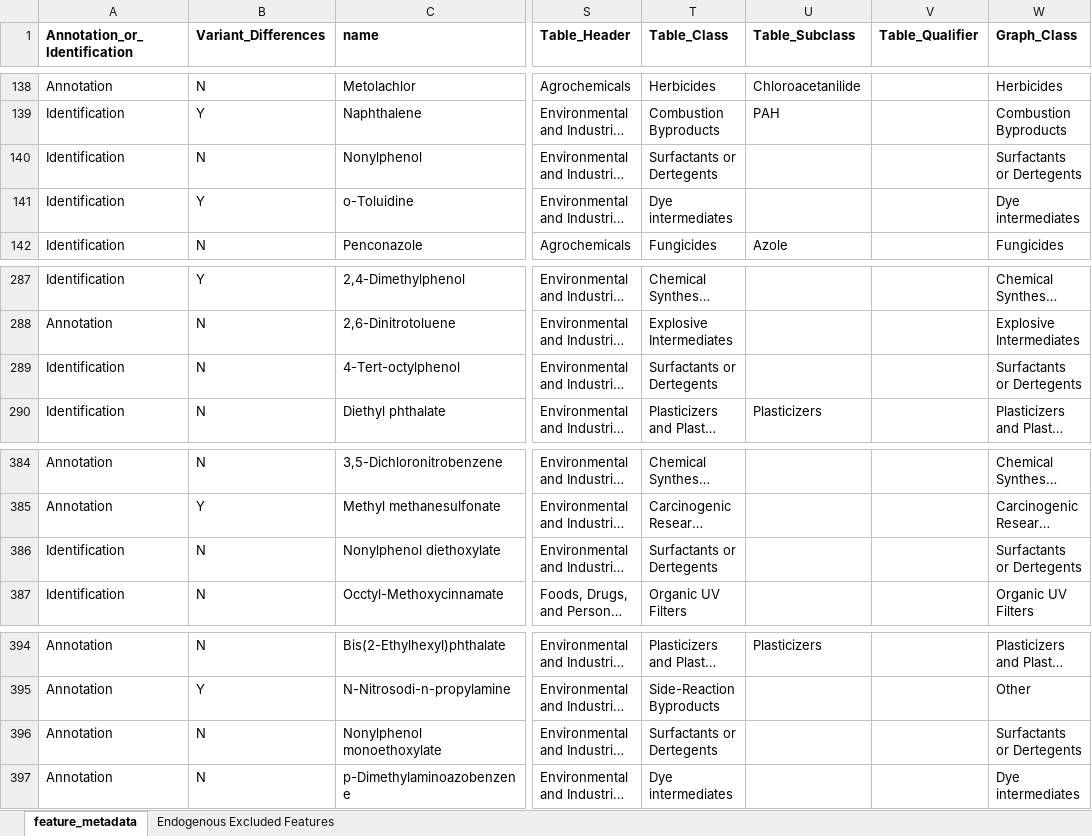
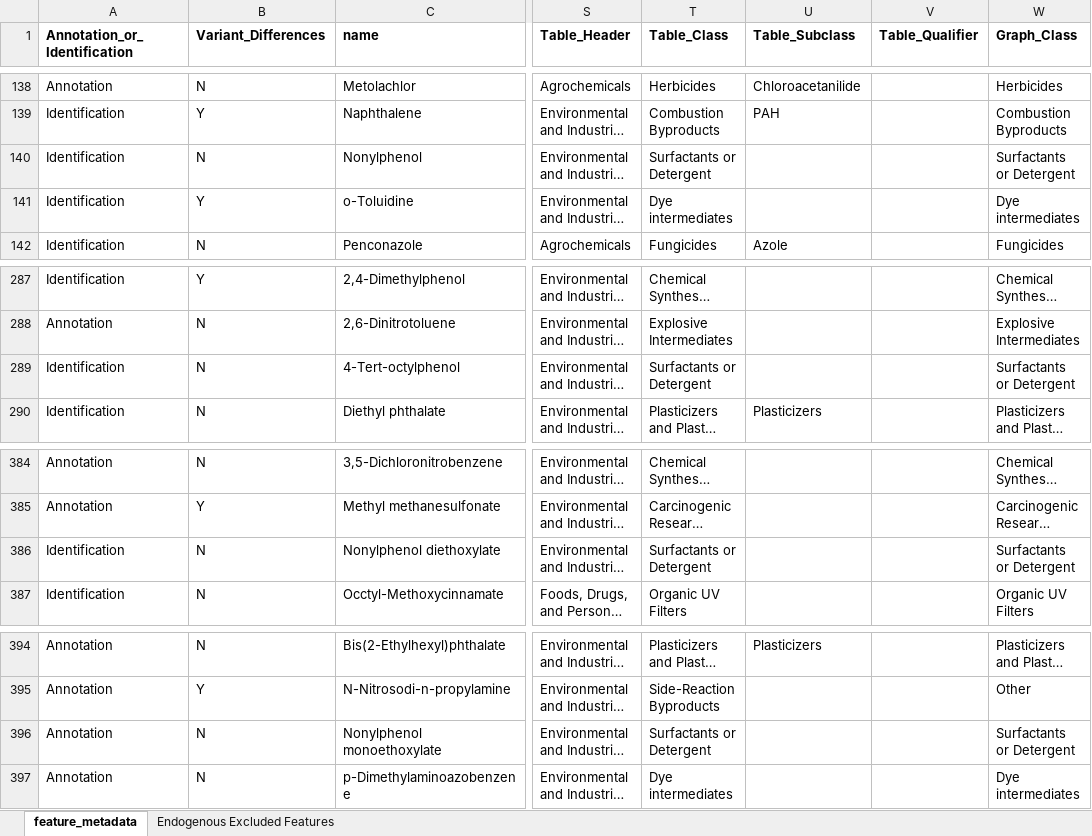
Before and after one commit to jdpreston30/thyroid-exposomics-2025, an Excel workbook: Data and Metadata Files/chemical_metadata.xlsx, sheet feature_metadata, drawn as a sheet; only a part is shown, gaps mark what is left out; long unchanged cells end in …; values as stored, in another font and other column widths than the file's, no borders; conditional formats not drawn; the diff names each change by its address in the sheet, - before the commit and + after, or states it on an @@ line.

Commit message:
Fixed typo

```diff
--- a/Data and Metadata Files/chemical_metadata.xlsx (sheet feature_metadata)
+++ b/Data and Metadata Files/chemical_metadata.xlsx (sheet feature_metadata)
-T140 (Table_Class): Surfactants or Dertegents
+T140 (Table_Class): Surfactants or Detergent
-W140 (Graph_Class): Surfactants or Dertegents
+W140 (Graph_Class): Surfactants or Detergent
-T289 (Table_Class): Surfactants or Dertegents
+T289 (Table_Class): Surfactants or Detergent
-W289 (Graph_Class): Surfactants or Dertegents
+W289 (Graph_Class): Surfactants or Detergent
-T386 (Table_Class): Surfactants or Dertegents
+T386 (Table_Class): Surfactants or Detergent
-W386 (Graph_Class): Surfactants or Dertegents
+W386 (Graph_Class): Surfactants or Detergent
-T396 (Table_Class): Surfactants or Dertegents
+T396 (Table_Class): Surfactants or Detergent
-W396 (Graph_Class): Surfactants or Dertegents
+W396 (Graph_Class): Surfactants or Detergent
```
Also changed, not shown: 1 other file.
